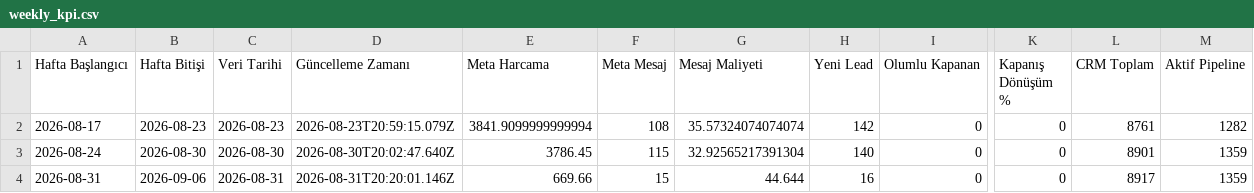
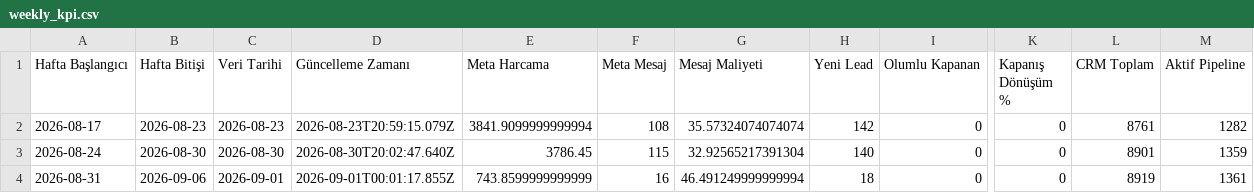
Before and after one commit to sefayama-rgb/menargrup, a CSV file: data/weekly_kpi.csv, drawn as a sheet; only a part is shown, gaps mark what is left out; the diff names each change by its address in the sheet, - before the commit and + after, or states it on an @@ line.

```diff
--- a/data/weekly_kpi.csv
+++ b/data/weekly_kpi.csv
-C4 (Veri Tarihi): 2026-08-31
+C4 (Veri Tarihi): 2026-09-01
-D4 (Güncelleme Zamanı): 2026-08-31T20:20:01.146Z
+D4 (Güncelleme Zamanı): 2026-09-01T00:01:17.855Z
-E4 (Meta Harcama): 669.66
+E4 (Meta Harcama): 743.8599999999999
-F4 (Meta Mesaj): 15
+F4 (Meta Mesaj): 16
-G4 (Mesaj Maliyeti): 44.644
+G4 (Mesaj Maliyeti): 46.491249999999994
-H4 (Yeni Lead): 16
+H4 (Yeni Lead): 18
-L4 (CRM Toplam): 8917
+L4 (CRM Toplam): 8919
-M4 (Aktif Pipeline): 1359
+M4 (Aktif Pipeline): 1361
```
Also changed, not shown: 4 other files.
